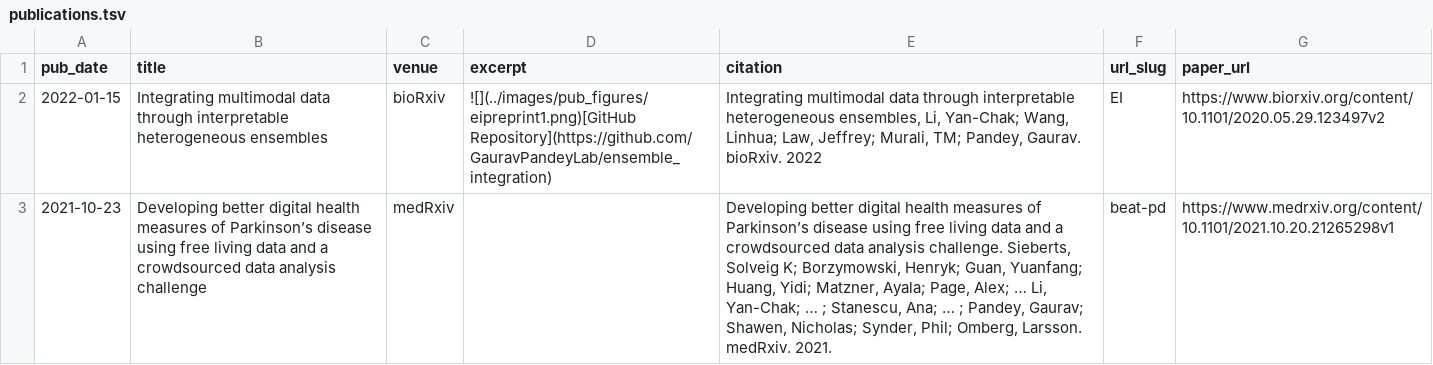
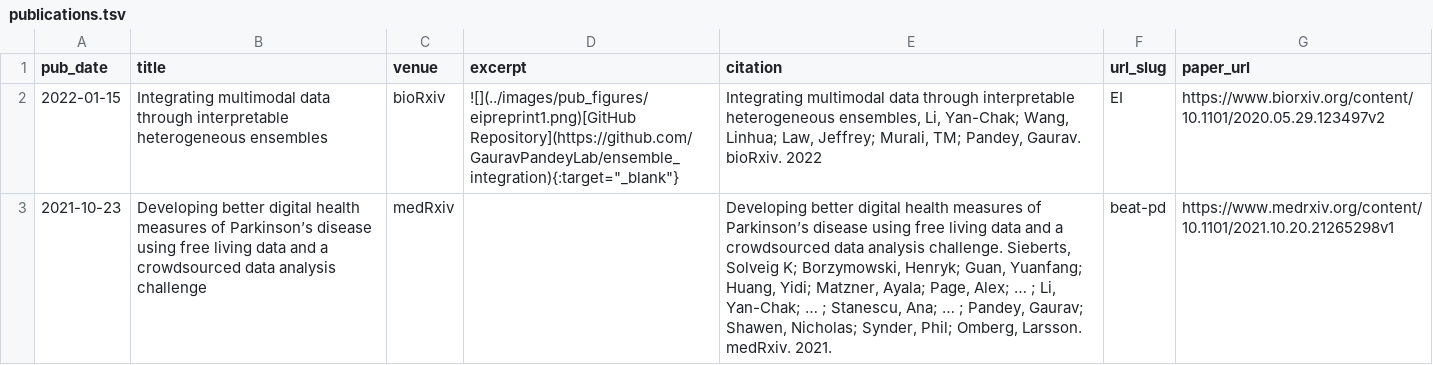
Before and after one commit to huhrichard/huhrichard.github.io, a TSV file: markdown_generator/publications.tsv, drawn as a sheet; only a part is shown; the diff covers the shown part only.

```diff
--- a/markdown_generator/publications.tsv
+++ b/markdown_generator/publications.tsv
@@ -1,3 +1,3 @@
 pub_date	title	venue	excerpt	citation	url_slug	paper_url
-2022-01-15	Integrating multimodal data through interpretable heterogeneous ensembles	bioRxiv	![](../images/pub_figures/eipreprint1.png)[GitHub Repository](https://github.com/GauravPandeyLab/ensemble_integration)	Integrating multimodal data through interpretable heterogeneous ensembles, Li, Yan-Chak; Wang, Linhua; Law, Jeffrey; Murali, TM; Pandey, Gaurav. bioRxiv. 2022	EI	https://www.biorxiv.org/content/10.1101/2020.05.29.123497v2
-2021-10-23	Developing better digital health measures of Parkinson’s disease using free living data and a crowdsourced data analysis challenge	medRxiv		Developing better digital health measures of Parkinson’s disease using free living data and a crowdsourced data analysis challenge. Sieberts, Solveig K; Borzymowski, Henryk; Guan, Yuanfang; Huang, Yidi; Matzner, Ayala; Page, Alex; … Li, Yan-Chak; … ; Stanescu, Ana; … ; Pandey, Gaurav; Shawen, Nicholas; Synder, Phil; Omberg, Larsson. medRxiv. 2021.	beat-pd	https://www.medrxiv.org/content/10.1101/2021.10.20.21265298v1
+2022-01-15	Integrating multimodal data through interpretable heterogeneous ensembles	bioRxiv	![](../images/pub_figures/eipreprint1.png)[GitHub Repository](https://github.com/GauravPandeyLab/ensemble_integration){:target="_blank"}	Integrating multimodal data through interpretable heterogeneous ensembles, Li, Yan-Chak; Wang, Linhua; Law, Jeffrey; Murali, TM; Pandey, Gaurav. bioRxiv. 2022	EI	https://www.biorxiv.org/content/10.1101/2020.05.29.123497v2
+2021-10-23	Developing better digital health measures of Parkinson’s disease using free living data and a crowdsourced data analysis challenge	medRxiv		Developing better digital health measures of Parkinson’s disease using free living data and a crowdsourced data analysis challenge. Sieberts, Solveig K; Borzymowski, Henryk; Guan, Yuanfang; Huang, Yidi; Matzner, Ayala; Page, Alex; … ; Li, Yan-Chak; … ; Stanescu, Ana; … ; Pandey, Gaurav; Shawen, Nicholas; Synder, Phil; Omberg, Larsson. medRxiv. 2021.	beat-pd	https://www.medrxiv.org/content/10.1101/2021.10.20.21265298v1
```
Also changed, not shown: 2 edited cells elsewhere in this file, 6 other files.
